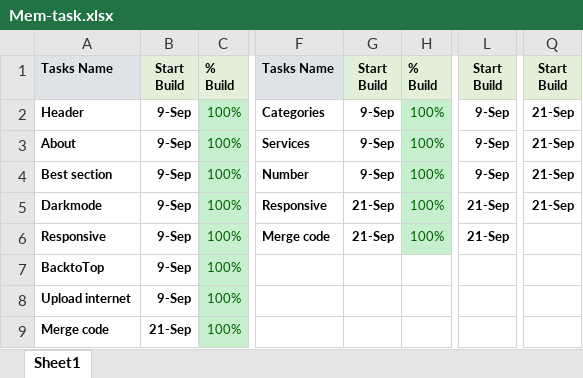
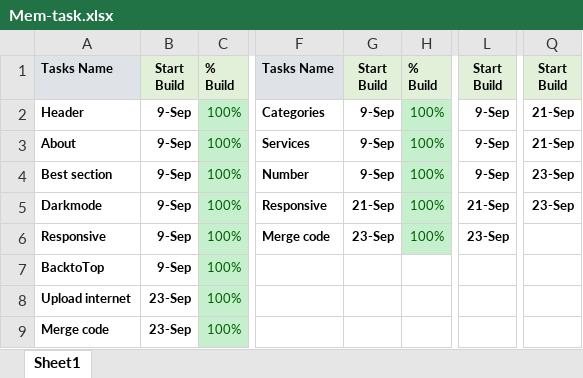
Before and after one commit to trungkien0997sg/capstone, an Excel workbook: Mem-task.xlsx, sheet Sheet1, drawn as a sheet; only a part is shown, gaps mark what is left out; values as stored, in another font and other column widths than the file's, no borders; the diff names each change by its address in the sheet, - before the commit and + after, or states it on an @@ line.

Commit message:
upload final

```diff
--- a/Mem-task.xlsx (sheet Sheet1)
+++ b/Mem-task.xlsx (sheet Sheet1)
-Q4:Q5: 21-Sep
+Q4:Q5: 23-Sep
-G6: 21-Sep
+G6: 23-Sep
-L6: 21-Sep
+L6: 23-Sep
-B8: 9-Sep
+B8: 23-Sep
-B9: 21-Sep
+B9: 23-Sep
```
